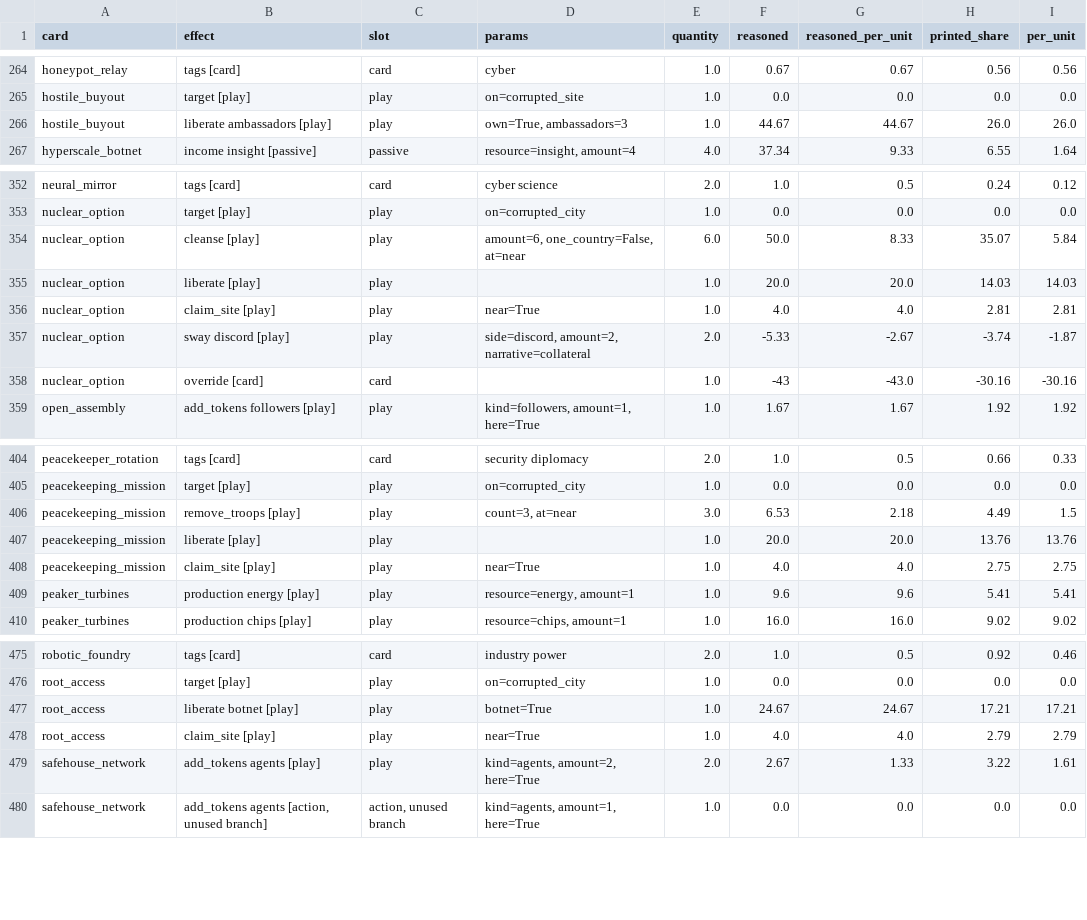
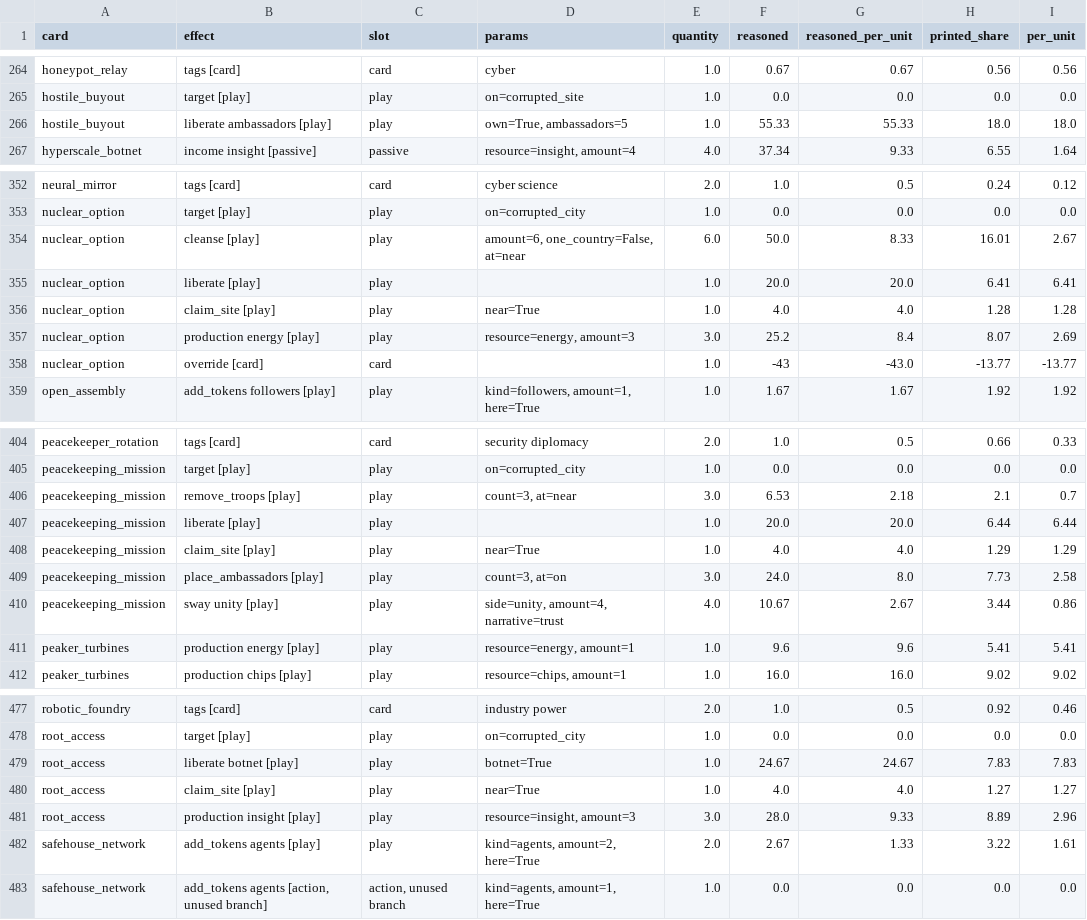
Before and after one commit to techmatt/aicomplete, a CSV file: experiments/results/effect-ledger/instances.csv, drawn as a sheet; only a part is shown, gaps mark what is left out.

Commit message:
aicomplete/302_antimatter_capstones: 302: fresh read (r146 vs r147 on 51168-51263), write-up, seed ledger to 51264
Squashed by conductor from conductor/302_antimatter_capstones (4 commit(s)):
- 302: the four antimatter liberate capstones to the sink ruling (2.0-2.5x): stronger effects, r147
- 302: diff review fixes: design_check_jobs rows for the four cards, The Nuclear Option's claim rider at 6, stale comments; write-up draft
- 302: history row
- 302: fresh read (r146 vs r147 on 51168-51263), write-up, seed ledger to 51264

```diff
--- a/experiments/results/effect-ledger/instances.csv
+++ b/experiments/results/effect-ledger/instances.csv
@@ -265,3 +265,3 @@ honeypot_relay,tags [card],card,cyber,1.0,0.67,0.67,0.56,0.56
 hostile_buyout,target [play],play,on=corrupted_site,1.0,0.0,0.0,0.0,0.0
-hostile_buyout,liberate ambassadors [play],play,"own=True, ambassadors=3",1.0,44.67,44.67,26.0,26.0
+hostile_buyout,liberate ambassadors [play],play,"own=True, ambassadors=5",1.0,55.33,55.33,18.0,18.0
 hyperscale_botnet,income insight [passive],passive,"resource=insight, amount=4",4.0,37.34,9.33,6.55,1.64
@@ -353,7 +353,7 @@ neural_mirror,tags [card],card,cyber science,2.0,1.0,0.5,0.24,0.12
 nuclear_option,target [play],play,on=corrupted_city,1.0,0.0,0.0,0.0,0.0
-nuclear_option,cleanse [play],play,"amount=6, one_country=False, at=near",6.0,50.0,8.33,35.07,5.84
-nuclear_option,liberate [play],play,,1.0,20.0,20.0,14.03,14.03
-nuclear_option,claim_site [play],play,near=True,1.0,4.0,4.0,2.81,2.81
-nuclear_option,sway discord [play],play,"side=discord, amount=2, narrative=collateral",2.0,-5.33,-2.67,-3.74,-1.87
-nuclear_option,override [card],card,,1.0,-43,-43.0,-30.16,-30.16
+nuclear_option,cleanse [play],play,"amount=6, one_country=False, at=near",6.0,50.0,8.33,16.01,2.67
+nuclear_option,liberate [play],play,,1.0,20.0,20.0,6.41,6.41
+nuclear_option,claim_site [play],play,near=True,1.0,4.0,4.0,1.28,1.28
+nuclear_option,production energy [play],play,"resource=energy, amount=3",3.0,25.2,8.4,8.07,2.69
+nuclear_option,override [card],card,,1.0,-43,-43.0,-13.77,-13.77
 open_assembly,add_tokens followers [play],play,"kind=followers, amount=1, here=True",1.0,1.67,1.67,1.92,1.92
@@ -405,5 +405,7 @@ peacekeeper_rotation,tags [card],card,security diplomacy,2.0,1.0,0.5,0.66,0.33
 peacekeeping_mission,target [play],play,on=corrupted_city,1.0,0.0,0.0,0.0,0.0
-peacekeeping_mission,remove_troops [play],play,"count=3, at=near",3.0,6.53,2.18,4.49,1.5
-peacekeeping_mission,liberate [play],play,,1.0,20.0,20.0,13.76,13.76
-peacekeeping_mission,claim_site [play],play,near=True,1.0,4.0,4.0,2.75,2.75
+peacekeeping_mission,remove_troops [play],play,"count=3, at=near",3.0,6.53,2.18,2.1,0.7
+peacekeeping_mission,liberate [play],play,,1.0,20.0,20.0,6.44,6.44
+peacekeeping_mission,claim_site [play],play,near=True,1.0,4.0,4.0,1.29,1.29
+peacekeeping_mission,place_ambassadors [play],play,"count=3, at=on",3.0,24.0,8.0,7.73,2.58
+peacekeeping_mission,sway unity [play],play,"side=unity, amount=4, narrative=trust",4.0,10.67,2.67,3.44,0.86
 peaker_turbines,production energy [play],play,"resource=energy, amount=1",1.0,9.6,9.6,5.41,5.41
@@ -476,4 +478,5 @@ robotic_foundry,tags [card],card,industry power,2.0,1.0,0.5,0.92,0.46
 root_access,target [play],play,on=corrupted_city,1.0,0.0,0.0,0.0,0.0
-root_access,liberate botnet [play],play,botnet=True,1.0,24.67,24.67,17.21,17.21
-root_access,claim_site [play],play,near=True,1.0,4.0,4.0,2.79,2.79
+root_access,liberate botnet [play],play,botnet=True,1.0,24.67,24.67,7.83,7.83
+root_access,claim_site [play],play,near=True,1.0,4.0,4.0,1.27,1.27
+root_access,production insight [play],play,"resource=insight, amount=3",3.0,28.0,9.33,8.89,2.96
 safehouse_network,add_tokens agents [play],play,"kind=agents, amount=2, here=True",2.0,2.67,1.33,3.22,1.61
```
Also changed, not shown: experiments/results/effect-ledger/cards.csv, experiments/results/effect-ledger/effects.csv, 28 other files.
